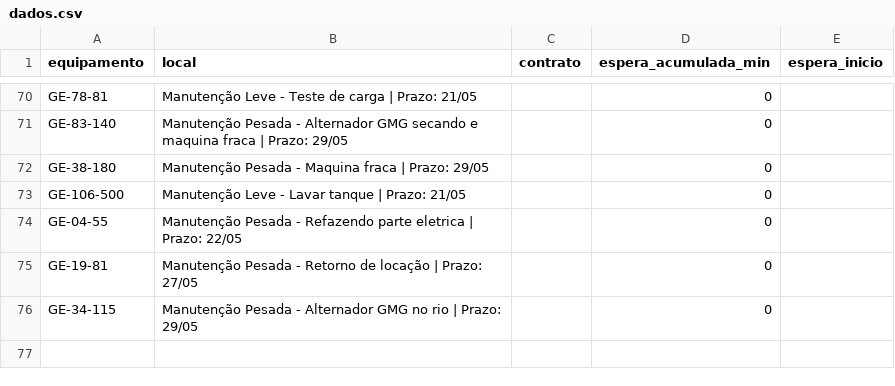
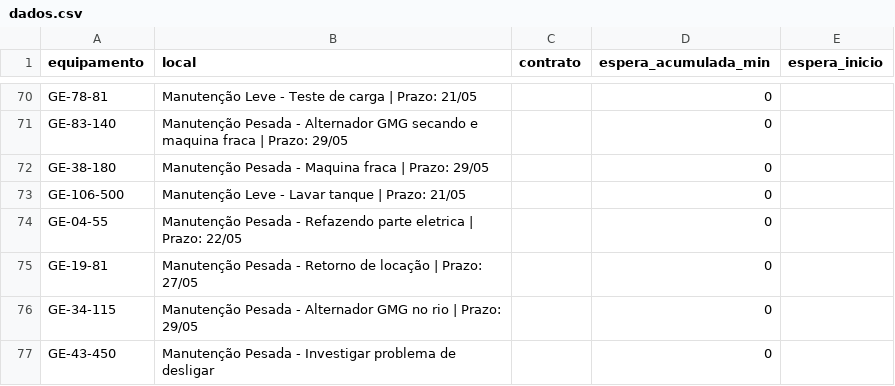
Before and after one commit to milwardarthur-prog/Controle-manuten-o, a CSV file: dados.csv, drawn as a sheet; only a part is shown, gaps mark what is left out; the diff names each change by its address in the sheet, - before the commit and + after, or states it on an @@ line.

Commit message:
Add files via upload

```diff
--- a/dados.csv
+++ b/dados.csv
+row 77: GE-43-450 | Manutenção Pesada - Investigar problema de desligar |  | 0
```
